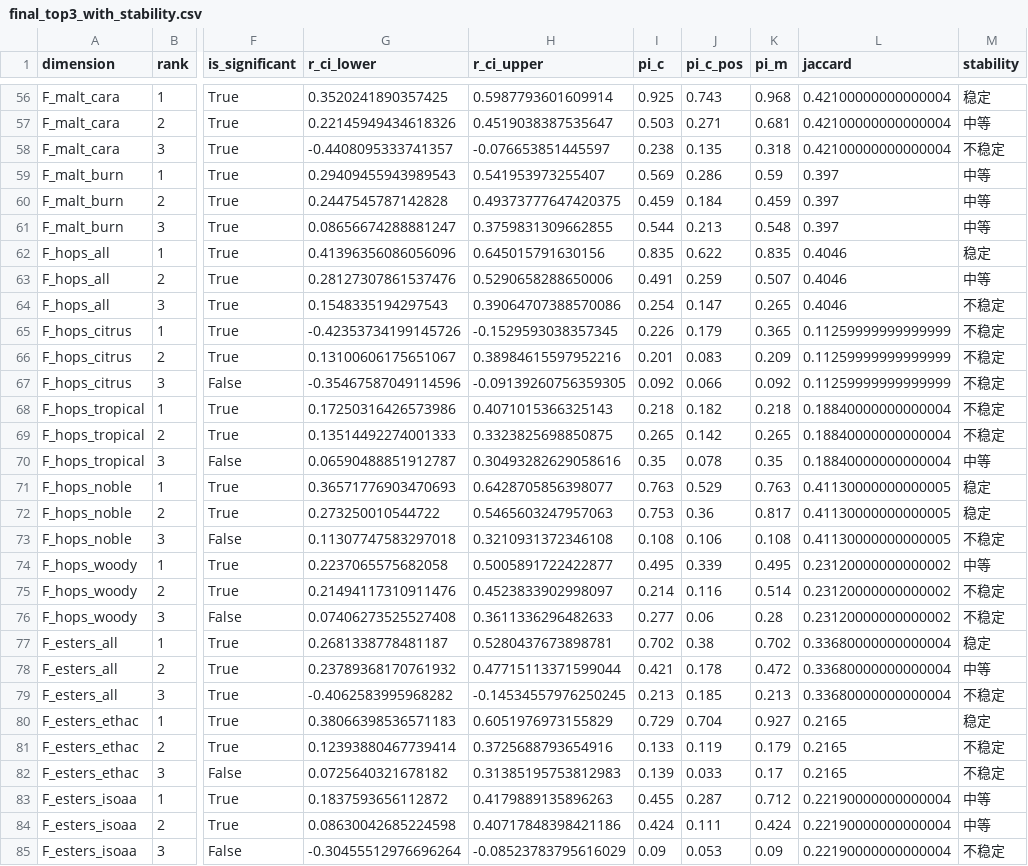
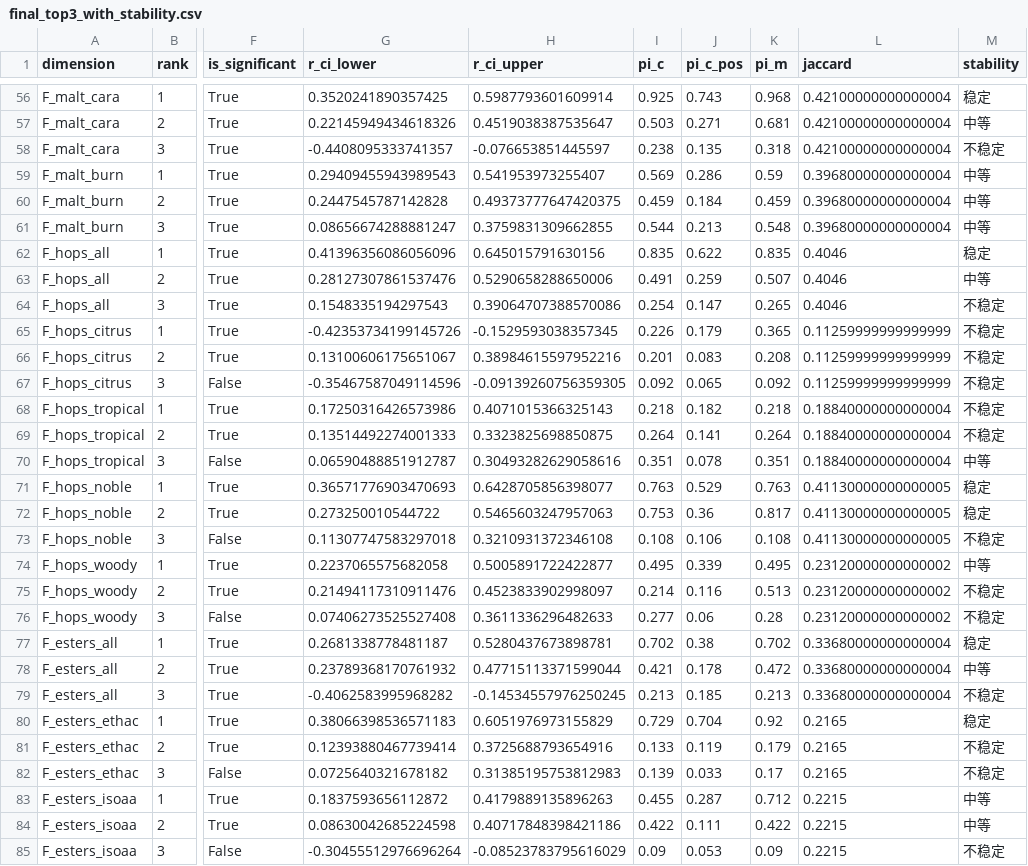
Before and after one commit to magneticyue-tech/2026MathorCup-WWX, a CSV file: code/data/processed/q2/final_top3_with_stability.csv, drawn as a sheet; only a part is shown, gaps mark what is left out; the diff covers the shown part only; the diff names each change by its address in the sheet, - before the commit and + after, or states it on an @@ line.

```diff
--- a/code/data/processed/q2/final_top3_with_stability.csv
+++ b/code/data/processed/q2/final_top3_with_stability.csv
-L59:L61 (jaccard): 0.397
+L59:L61 (jaccard): 0.39680000000000004
-K66 (pi_m): 0.209
+K66 (pi_m): 0.208
-J67 (pi_c_pos): 0.066
+J67 (pi_c_pos): 0.065
-I69 (pi_c): 0.265
+I69 (pi_c): 0.264
-J69 (pi_c_pos): 0.142
+J69 (pi_c_pos): 0.141
-K69 (pi_m): 0.265
+K69 (pi_m): 0.264
-I70 (pi_c): 0.35
+I70 (pi_c): 0.351
-K70 (pi_m): 0.35
+K70 (pi_m): 0.351
-K75 (pi_m): 0.514
+K75 (pi_m): 0.513
-K80 (pi_m): 0.927
+K80 (pi_m): 0.92
-L83:L85 (jaccard): 0.22190000000000004
+L83:L85 (jaccard): 0.2215
-I84 (pi_c): 0.424
+I84 (pi_c): 0.422
-K84 (pi_m): 0.424
+K84 (pi_m): 0.422
```
Also changed, not shown: 139 edited cells elsewhere in this file, code/data/processed/q2/final_top3_with_rationality.csv, code/data/processed/q2/simulation_recovery_results.csv, 15 other files.
